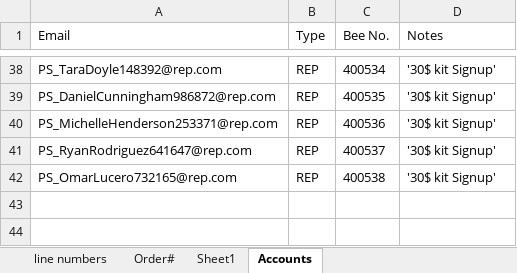
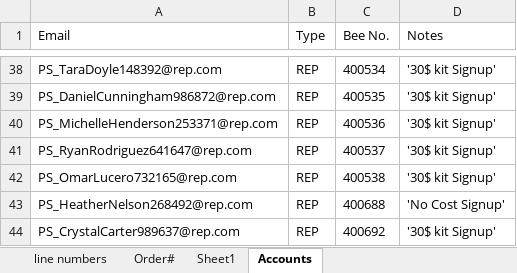
Before and after one commit to PriyomSaha/NewAvon-Robot, an Excel workbook: Resources/support.xlsx, sheet Accounts, drawn as a sheet; only a part is shown, gaps mark what is left out; values as stored, in another font and other column widths than the file's, no borders; the diff names each change by its address in the sheet, - before the commit and + after, or states it on an @@ line.

```diff
--- a/Resources/support.xlsx (sheet Accounts)
+++ b/Resources/support.xlsx (sheet Accounts)
+row 43: PS_HeatherNelson268492@rep.com | REP | 400688 | 'No Cost Signup'
+row 44: PS_CrystalCarter989637@rep.com | REP | 400692 | '30$ kit Signup'
```
Also changed, not shown: sheet Order#, 24 other files.
